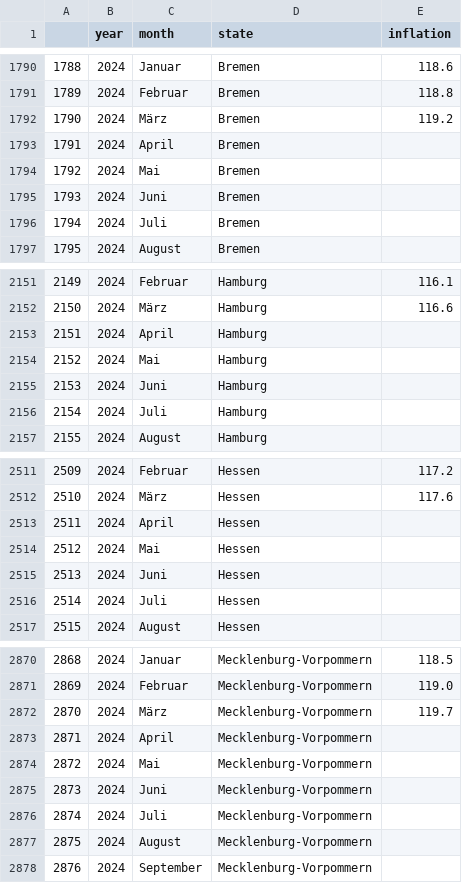
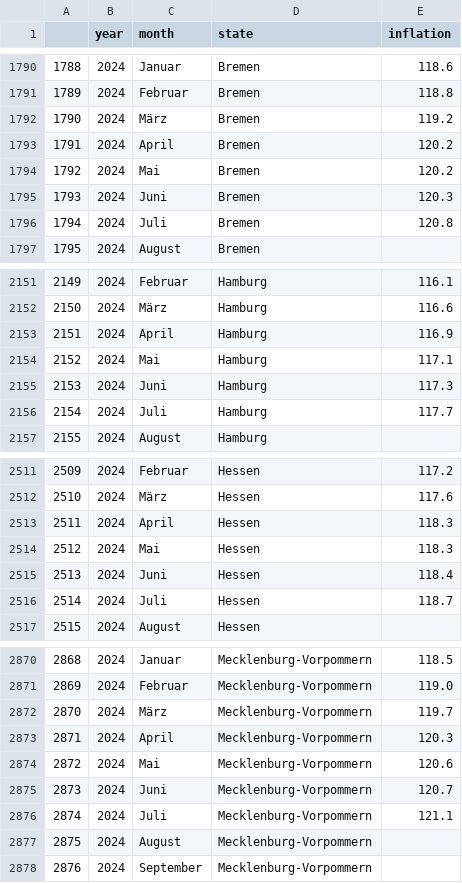
Before and after one commit to maydinn/germany_dash, a CSV file: data_month.csv, drawn as a sheet; only a part is shown, gaps mark what is left out; the diff covers the shown part only.

```diff
--- a/data_month.csv
+++ b/data_month.csv
@@ -1792,6 +1792,6 @@
 1790,2024,März,Bremen,119.2
-1791,2024,April,Bremen,
-1792,2024,Mai,Bremen,
-1793,2024,Juni,Bremen,
-1794,2024,Juli,Bremen,
+1791,2024,April,Bremen,120.2
+1792,2024,Mai,Bremen,120.2
+1793,2024,Juni,Bremen,120.3
+1794,2024,Juli,Bremen,120.8
 1795,2024,August,Bremen,
@@ -2152,6 +2152,6 @@
 2150,2024,März,Hamburg,116.6
-2151,2024,April,Hamburg,
-2152,2024,Mai,Hamburg,
-2153,2024,Juni,Hamburg,
-2154,2024,Juli,Hamburg,
+2151,2024,April,Hamburg,116.9
+2152,2024,Mai,Hamburg,117.1
+2153,2024,Juni,Hamburg,117.3
+2154,2024,Juli,Hamburg,117.7
 2155,2024,August,Hamburg,
@@ -2512,6 +2512,6 @@
 2510,2024,März,Hessen,117.6
-2511,2024,April,Hessen,
-2512,2024,Mai,Hessen,
-2513,2024,Juni,Hessen,
-2514,2024,Juli,Hessen,
+2511,2024,April,Hessen,118.3
+2512,2024,Mai,Hessen,118.3
+2513,2024,Juni,Hessen,118.4
+2514,2024,Juli,Hessen,118.7
 2515,2024,August,Hessen,
@@ -2872,6 +2872,6 @@
 2870,2024,März,Mecklenburg-Vorpommern,119.7
-2871,2024,April,Mecklenburg-Vorpommern,
-2872,2024,Mai,Mecklenburg-Vorpommern,
-2873,2024,Juni,Mecklenburg-Vorpommern,
-2874,2024,Juli,Mecklenburg-Vorpommern,
+2871,2024,April,Mecklenburg-Vorpommern,120.3
+2872,2024,Mai,Mecklenburg-Vorpommern,120.6
+2873,2024,Juni,Mecklenburg-Vorpommern,120.7
+2874,2024,Juli,Mecklenburg-Vorpommern,121.1
 2875,2024,August,Mecklenburg-Vorpommern,
```
Also changed, not shown: 48 edited cells elsewhere in this file, bun_year_dsh.csv, 1 other file.
